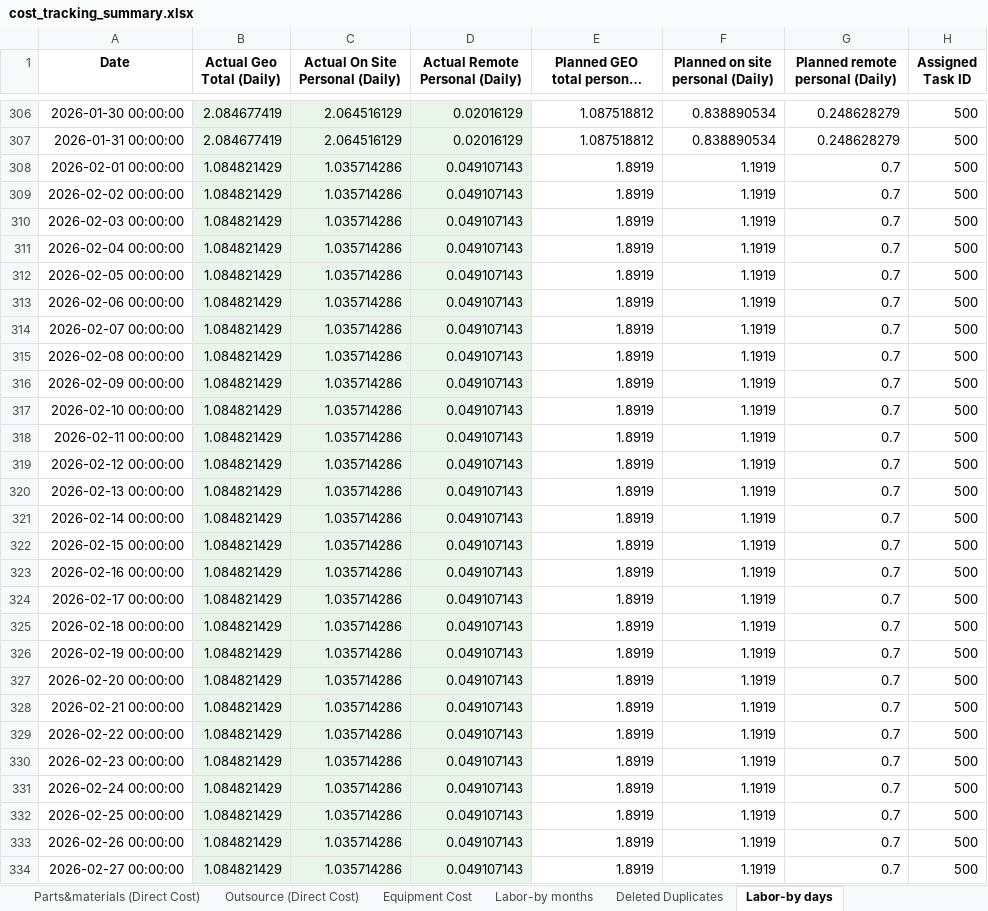
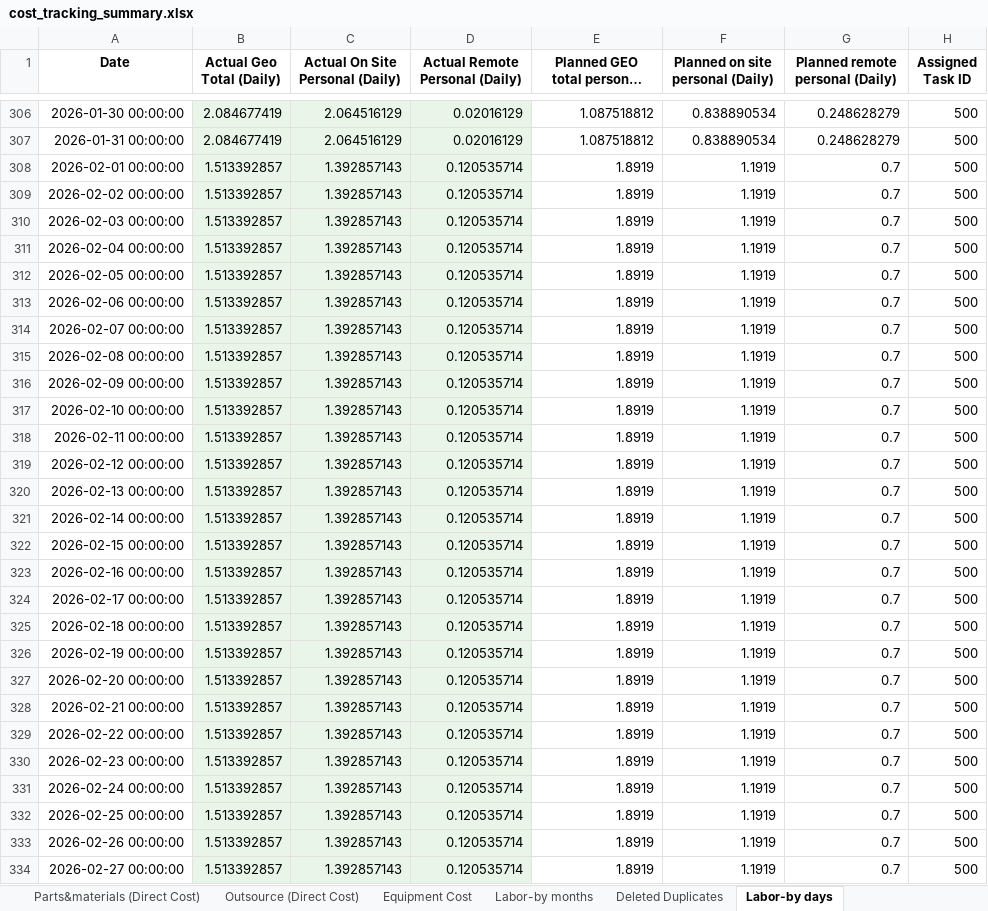
Before and after one commit to xiaosongchen1977/geo-project-tracker-ohio2025, an Excel workbook: cost_tracking_summary.xlsx, sheet Labor-by days, drawn as a sheet; only a part is shown, gaps mark what is left out; long unchanged cells end in …; values as stored, in another font and other column widths than the file's, no borders; the diff covers the shown part only; the diff names each change by its address in the sheet, - before the commit and + after, or states it on an @@ line.

```diff
--- a/cost_tracking_summary.xlsx (sheet Labor-by days)
+++ b/cost_tracking_summary.xlsx (sheet Labor-by days)
-B308:B334 (Actual Geo Total (Daily)): 1.084821429
+B308:B334 (Actual Geo Total (Daily)): 1.513392857
-C308:C334 (Actual On Site Personal (Daily)): 1.035714286
+C308:C334 (Actual On Site Personal (Daily)): 1.392857143
-D308:D334 (Actual Remote Personal (Daily)): 0.049107143
+D308:D334 (Actual Remote Personal (Daily)): 0.120535714
```
Also changed, not shown: 96 edited cells elsewhere in this sheet, sheet Cost Sum, sheet Outsource (Direct Cost), sheet Equipment Cost, sheet Travel&perdiem (Direct Cost), sheet Parts&materials (Direct Cost), sheet Labor Cost, 3 more sheets.
